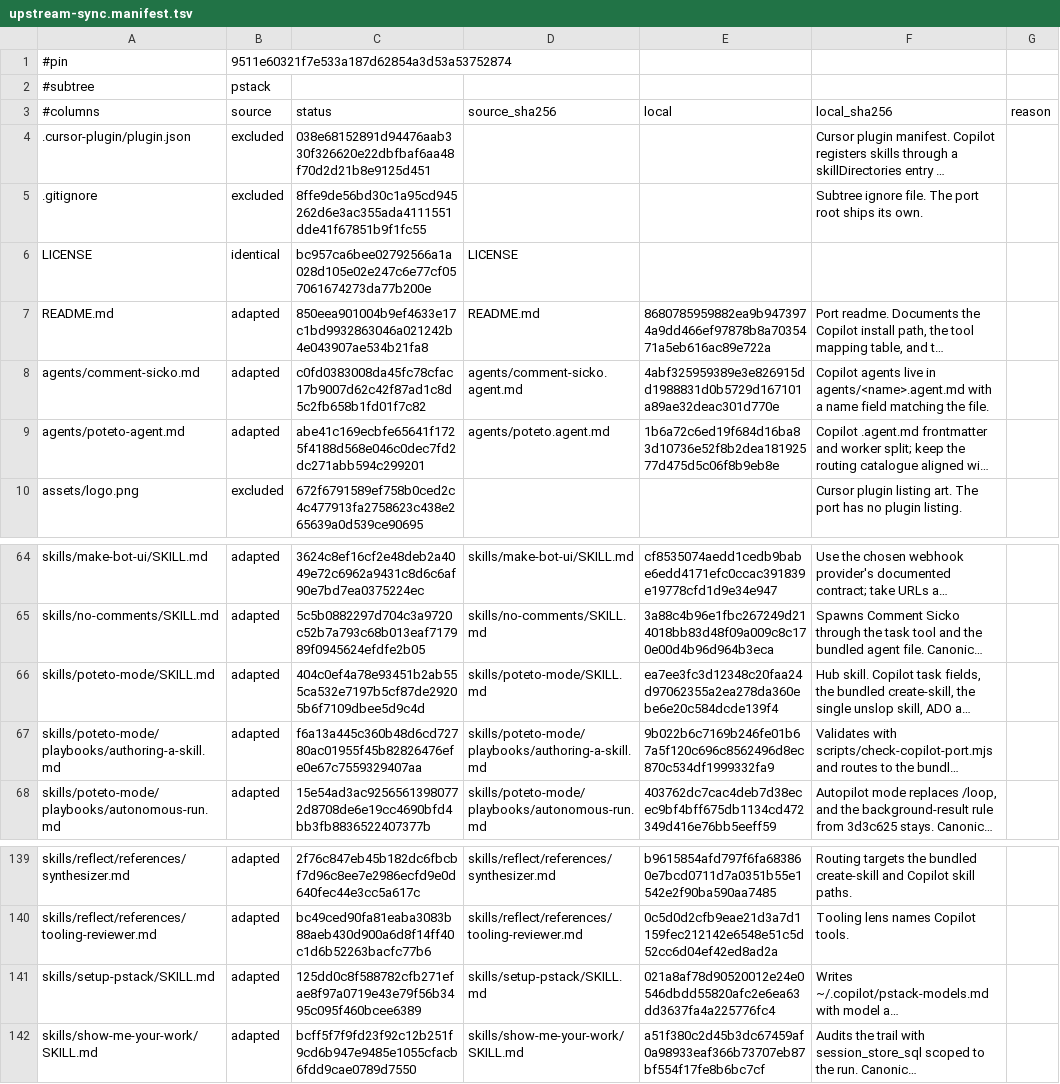
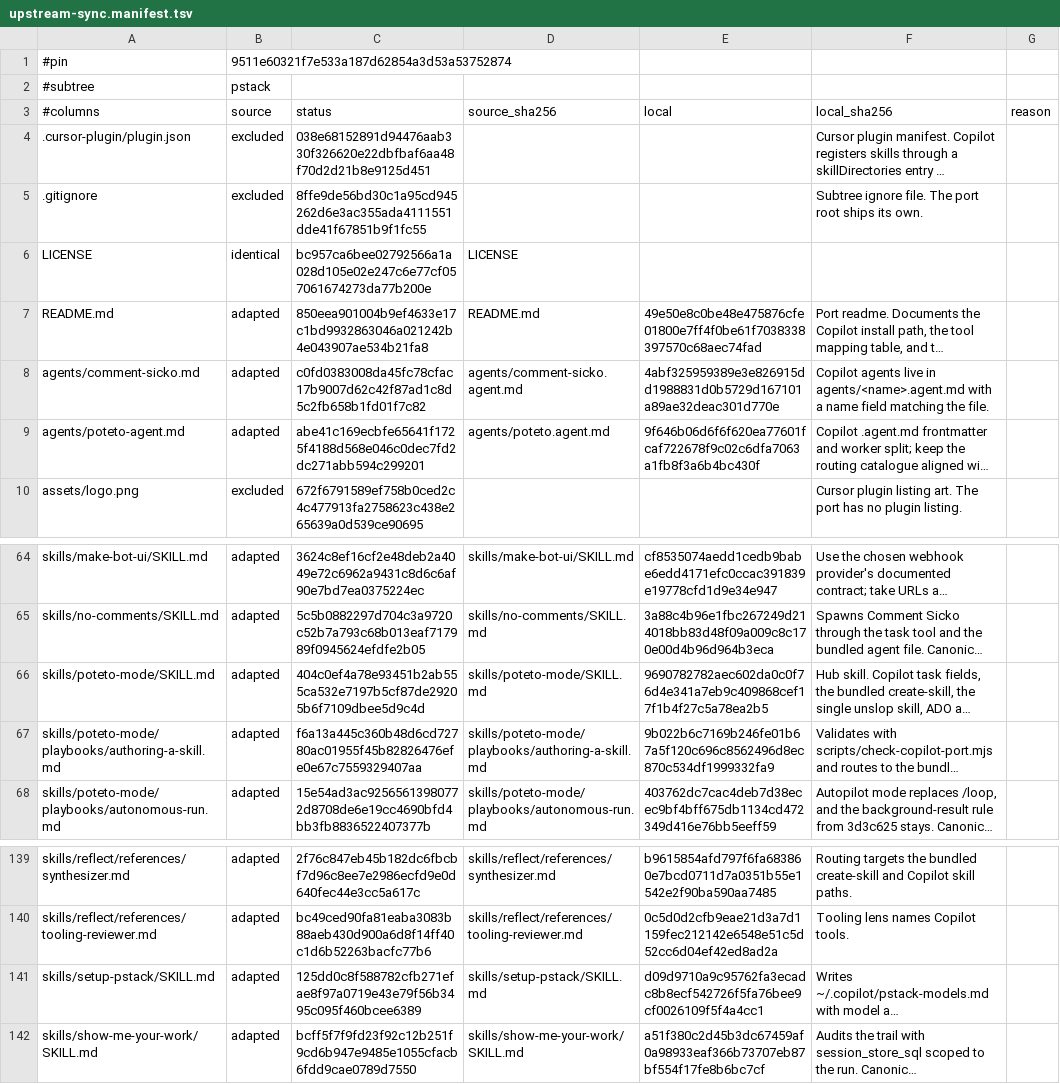
Before and after one commit to doublexmax/pstack-copilot, a TSV file: scripts/upstream-sync.manifest.tsv, drawn as a sheet; only a part is shown, gaps mark what is left out; long unchanged cells end in …; the diff names each change by its address in the sheet, - before the commit and + after, or states it on an @@ line.

```diff
--- a/scripts/upstream-sync.manifest.tsv
+++ b/scripts/upstream-sync.manifest.tsv
-E7 (local): 8680785959882ea9b9473974a9dd466ef97878b8a7035471a5eb616ac89e722a
+E7 (local): 49e50e8c0be48e475876cfe01800e7ff4f0be61f7038338397570c68aec74fad
-E9 (local): 1b6a72c6ed19f684d16ba83d10736e52f8b2dea18192577d475d5c06f8b9eb8e
+E9 (local): 9f646b06d6f6f620ea77601fcaf722678f9c02c6dfa7063a1fb8f3a6b4bc430f
-E66 (local): ea7ee3fc3d12348c20faa24d97062355a2ea278da360ebe6e20c584dcde139f4
+E66 (local): 9690782782aec602da0c0f76d4e341a7eb9c409868cef17f1b4f27c5a78ea2b5
-E141 (local): 021a8af78d90520012e24e0546dbdd55820afc2e6ea63dd3637fa4a225776fc4
+E141 (local): d09d9710a9c95762fa3ecadc8b8ecf542726f5fa76bee9cf0026109f5f4a4cc1
```
Also changed, not shown: 9 other files.
